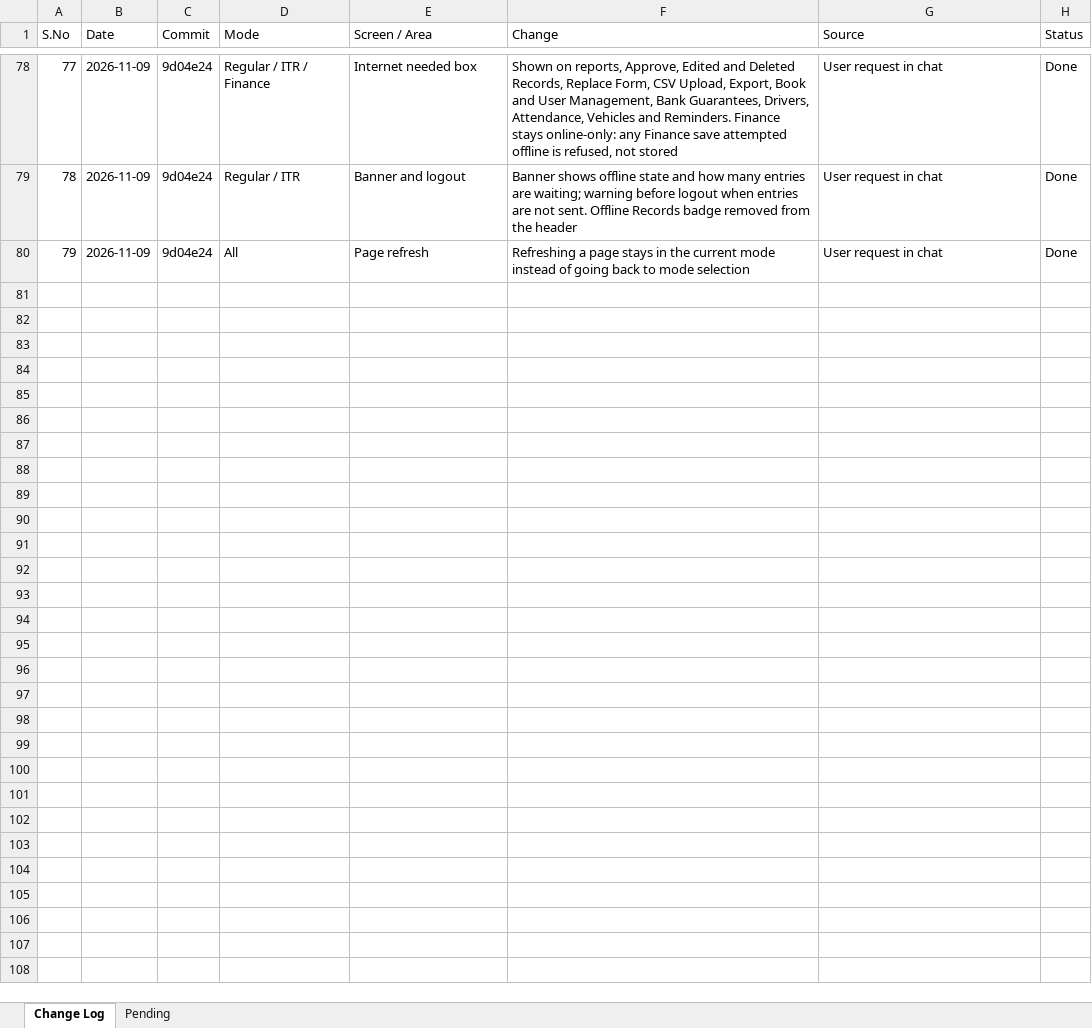
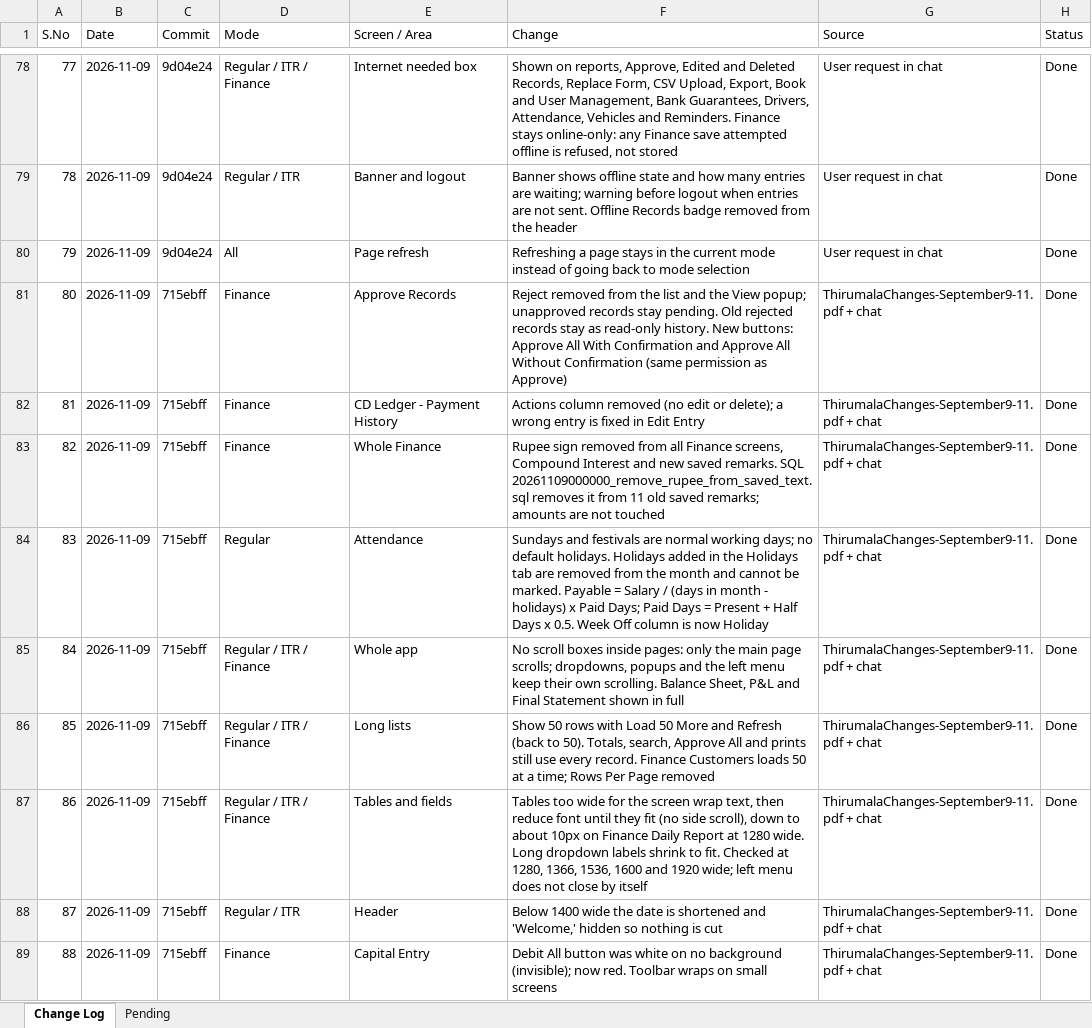
Before and after one commit to tirumalagroups/TirumalaGroups, an Excel workbook: Thirumala_Change_Log.xlsx, sheet Change Log, drawn as a sheet; only a part is shown, gaps mark what is left out; values as stored, in another font and other column widths than the file's, no borders; the diff names each change by its address in the sheet, - before the commit and + after, or states it on an @@ line.

Commit message:
Change log: September 9-11 changes

```diff
--- a/Thirumala_Change_Log.xlsx (sheet Change Log)
+++ b/Thirumala_Change_Log.xlsx (sheet Change Log)
+row 81: 80 | 2026-11-09 | 715ebff | Finance | Approve Records | Reject removed from the list and the View popup; unapproved records stay pending. Old rejected records stay as read-only history. New buttons: Approve All With Confirmation and Approve All Without Confirmation (same permission as Approve) | ThirumalaChanges-September9-11.pdf + chat | Done
+row 82: 81 | 2026-11-09 | 715ebff | Finance | CD Ledger - Payment History | Actions column removed (no edit or delete); a wrong entry is fixed in Edit Entry | ThirumalaChanges-September9-11.pdf + chat | Done
+row 83: 82 | 2026-11-09 | 715ebff | Finance | Whole Finance | Rupee sign removed from all Finance screens, Compound Interest and new saved remarks. SQL 20261109000000_remove_rupee_from_saved_text.sql removes it from 11 old saved remarks; amounts are not touched | ThirumalaChanges-September9-11.pdf + chat | Done
+row 84: 83 | 2026-11-09 | 715ebff | Regular | Attendance | Sundays and festivals are normal working days; no default holidays. Holidays added in the Holidays tab are removed from the month and cannot be marked. Payable = Salary / (days in month - holidays) x Paid Days; Paid Days = Present + Half Days x 0.5. Week Off column is now Holiday | ThirumalaChanges-September9-11.pdf + chat | Done
+row 85: 84 | 2026-11-09 | 715ebff | Regular / ITR / Finance | Whole app | No scroll boxes inside pages: only the main page scrolls; dropdowns, popups and the left menu keep their own scrolling. Balance Sheet, P&L and Final Statement shown in full | ThirumalaChanges-September9-11.pdf + chat | Done
+row 86: 85 | 2026-11-09 | 715ebff | Regular / ITR / Finance | Long lists | Show 50 rows with Load 50 More and Refresh (back to 50). Totals, search, Approve All and prints still use every record. Finance Customers loads 50 at a time; Rows Per Page removed | ThirumalaChanges-September9-11.pdf + chat | Done
+row 87: 86 | 2026-11-09 | 715ebff | Regular / ITR / Finance | Tables and fields | Tables too wide for the screen wrap text, then reduce font until they fit (no side scroll), down to about 10px on Finance Daily Report at 1280 wide. Long dropdown labels shrink to fit. Checked at 1280, 1366, 1536, 1600 and 1920 wide; left menu does not close by itself | ThirumalaChanges-September9-11.pdf + chat | Done
+row 88: 87 | 2026-11-09 | 715ebff | Regular / ITR | Header | Below 1400 wide the date is shortened and 'Welcome,' hidden so nothing is cut | ThirumalaChanges-September9-11.pdf + chat | Done
+row 89: 88 | 2026-11-09 | 715ebff | Finance | Capital Entry | Debit All button was white on no background (invisible); now red. Toolbar wraps on small screens | ThirumalaChanges-September9-11.pdf + chat | Done
```
Also changed, not shown: sheet Pending.
